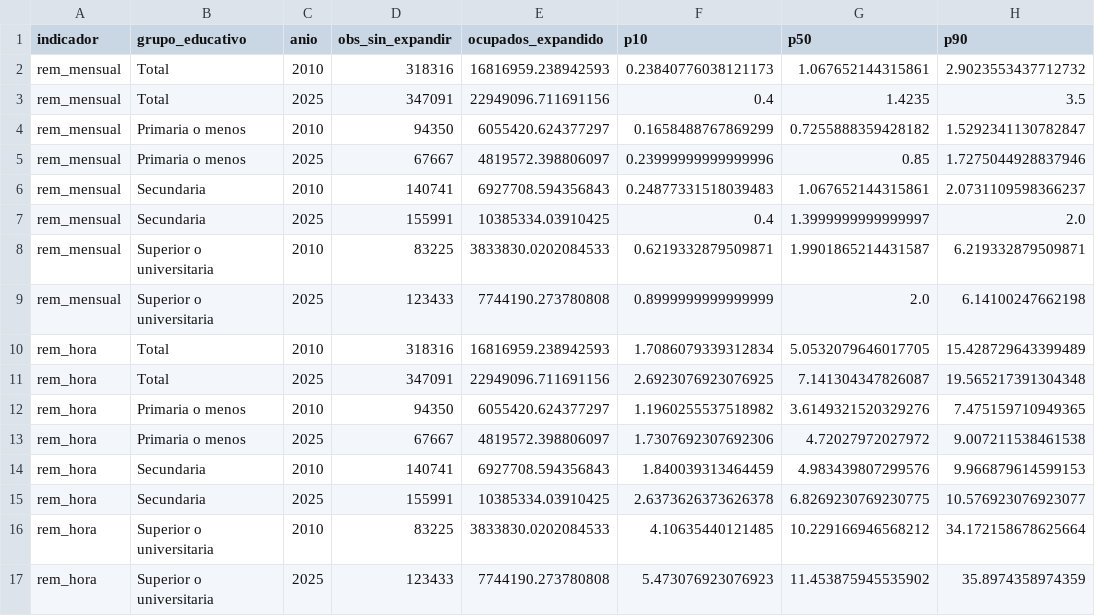
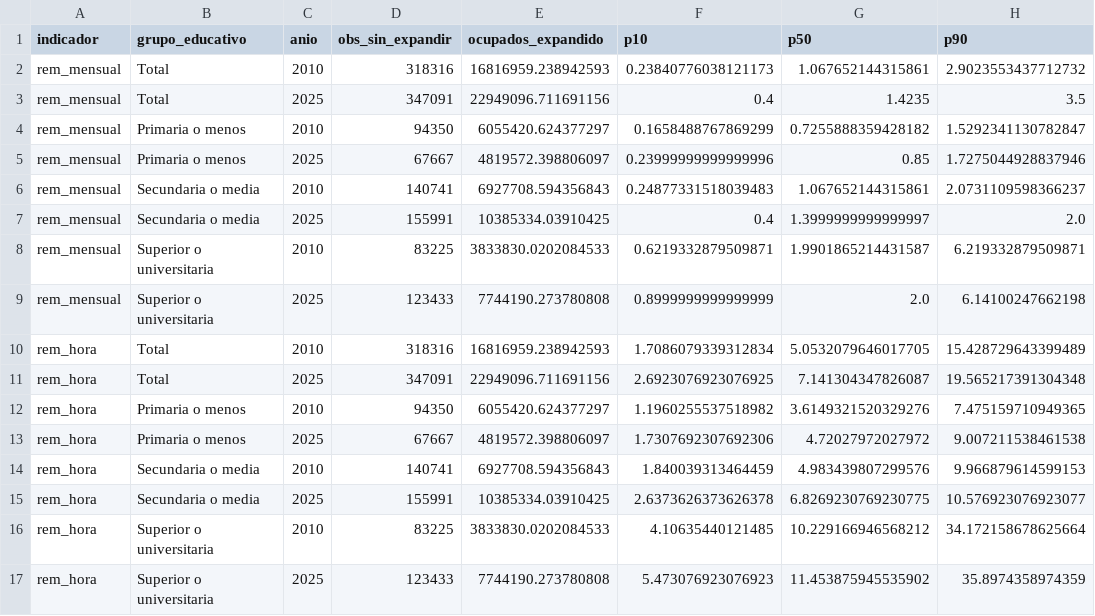
Before and after one commit to oliverpardo1979/Informe_Educacion, a CSV file: Paper/tables/remuneracion_educacion_comparable_kernel_stats.csv, drawn as a sheet; only a part is shown; the diff names each change by its address in the sheet, - before the commit and + after, or states it on an @@ line.

```diff
--- a/Paper/tables/remuneracion_educacion_comparable_kernel_stats.csv
+++ b/Paper/tables/remuneracion_educacion_comparable_kernel_stats.csv
-B6:B7 (grupo_educativo): Secundaria
+B6:B7 (grupo_educativo): Secundaria o media
-B14:B15 (grupo_educativo): Secundaria
+B14:B15 (grupo_educativo): Secundaria o media
```
Also changed, not shown: Paper/tables/remuneracion_cohortes_edad_educacion_series.csv, Paper/tables/remuneracion_educacion_cohortes_nacimiento_summary.csv, 21 other files.
